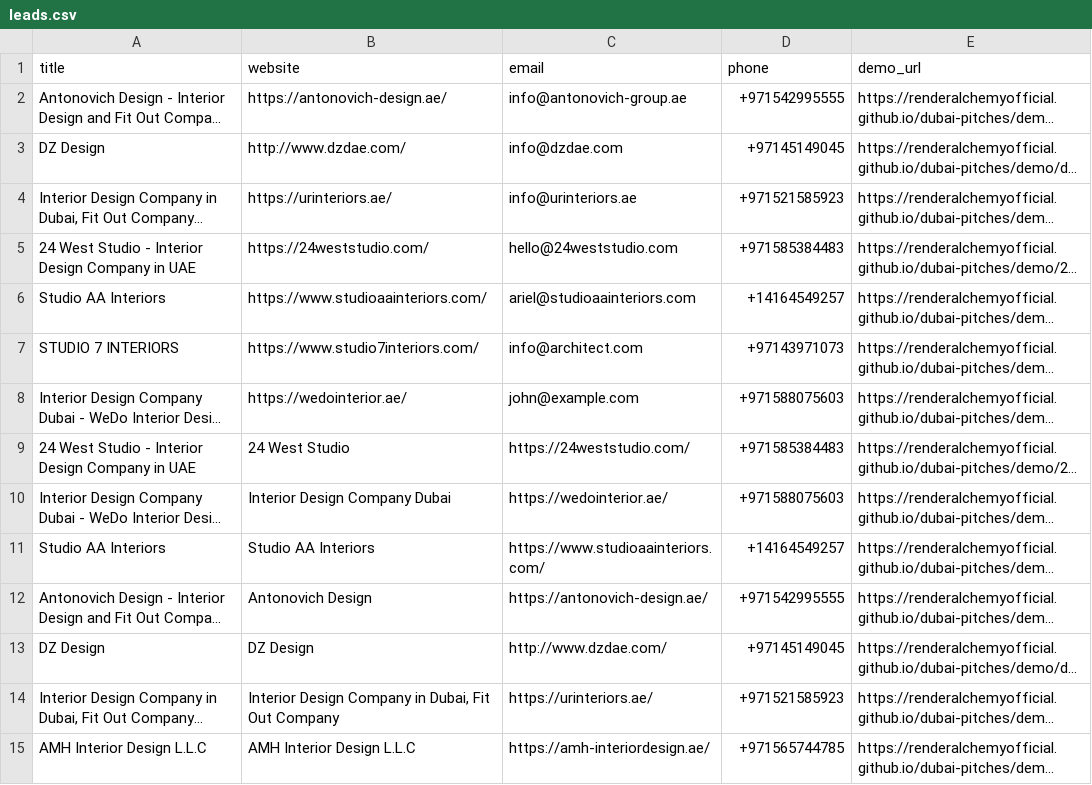
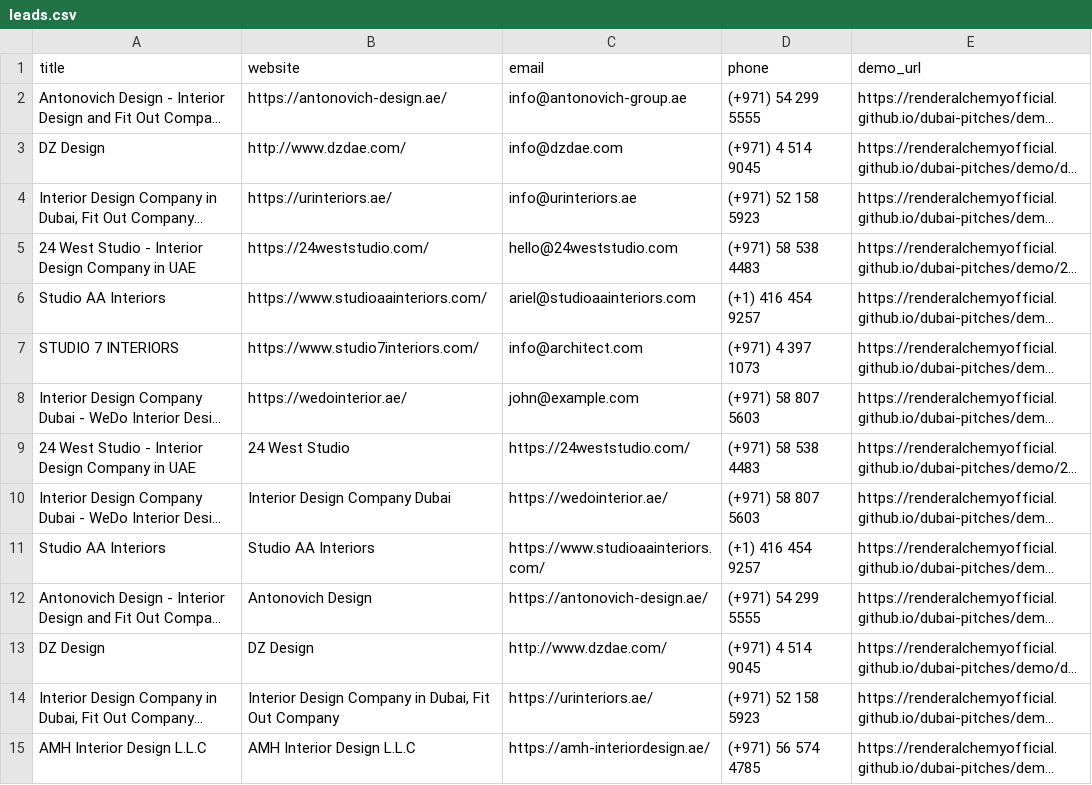
Before and after one commit to renderalchemyofficial/dubai-pitches, a CSV file: leads.csv, drawn as a sheet; only a part is shown; long unchanged cells end in …; the diff covers the shown part only; the diff names each change by its address in the sheet, - before the commit and + after, or states it on an @@ line.

Commit message:
Format phone numbers (readable, country code in brackets, Excel-safe)

```diff
--- a/leads.csv
+++ b/leads.csv
-D2 (phone): +971542995555
+D2 (phone): (+971) 54 299 5555
-D3 (phone): +97145149045
+D3 (phone): (+971) 4 514 9045
-D4 (phone): +971521585923
+D4 (phone): (+971) 52 158 5923
-D5 (phone): +971585384483
+D5 (phone): (+971) 58 538 4483
-D6 (phone): +14164549257
+D6 (phone): (+1) 416 454 9257
-D7 (phone): +97143971073
+D7 (phone): (+971) 4 397 1073
-D8 (phone): +971588075603
+D8 (phone): (+971) 58 807 5603
-D9 (phone): +971585384483
+D9 (phone): (+971) 58 538 4483
-D10 (phone): +971588075603
+D10 (phone): (+971) 58 807 5603
-D11 (phone): +14164549257
+D11 (phone): (+1) 416 454 9257
-D12 (phone): +971542995555
+D12 (phone): (+971) 54 299 5555
-D13 (phone): +97145149045
+D13 (phone): (+971) 4 514 9045
-D14 (phone): +971521585923
+D14 (phone): (+971) 52 158 5923
-D15 (phone): +971565744785
+D15 (phone): (+971) 56 574 4785
```
Also changed, not shown: 23 edited cells elsewhere in this file.
